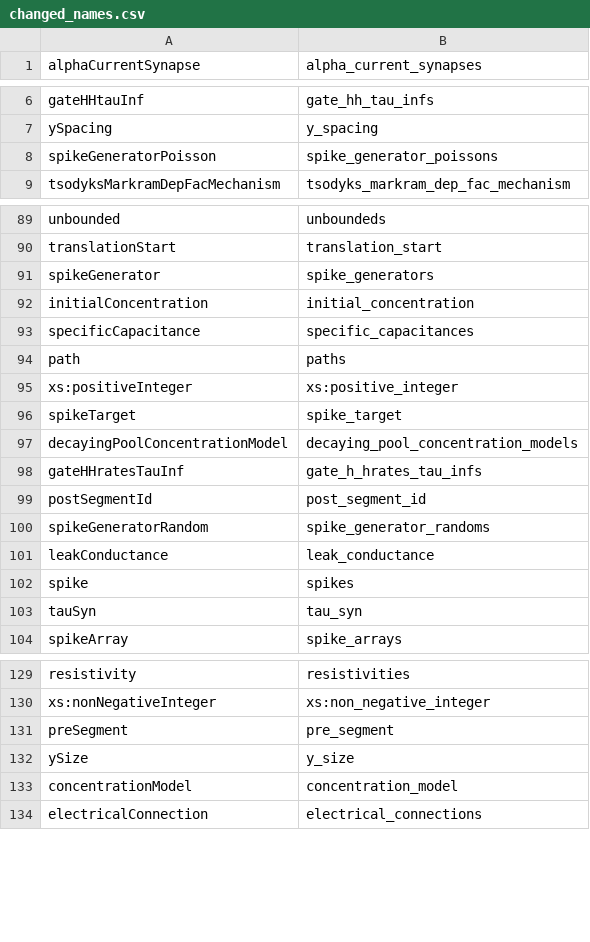
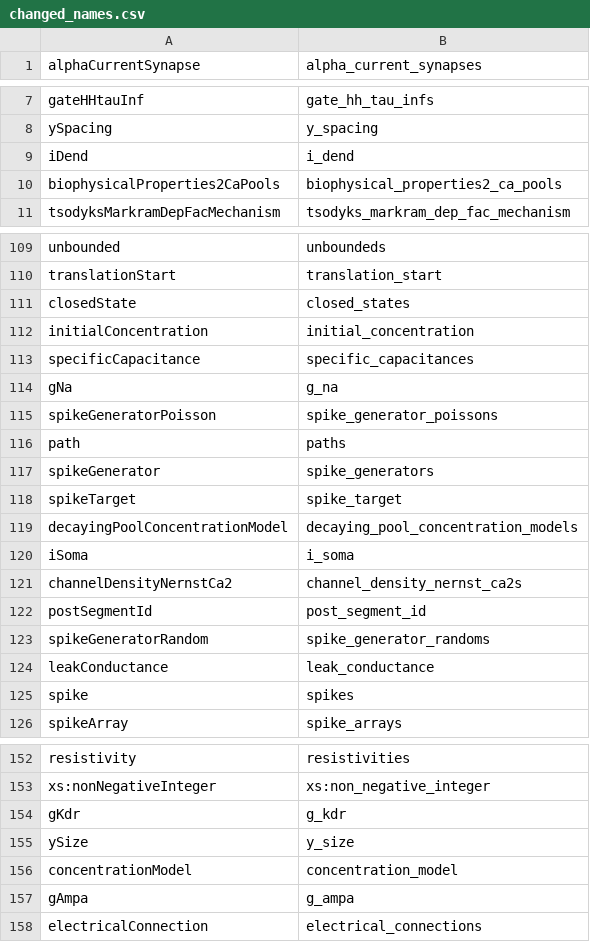
Before and after one commit to NeuralEnsemble/libNeuroML, a CSV file: neuroml/nml/changed_names.csv, drawn as a sheet; only a part is shown, gaps mark what is left out; the diff covers the shown part only.

```diff
--- a/neuroml/nml/changed_names.csv
+++ b/neuroml/nml/changed_names.csv
@@ -7,3 +8,4 @@ gateHHtauInf,gate_hh_tau_infs
 ySpacing,y_spacing
-spikeGeneratorPoisson,spike_generator_poissons
+iDend,i_dend
+biophysicalProperties2CaPools,biophysical_properties2_ca_pools
 tsodyksMarkramDepFacMechanism,tsodyks_markram_dep_fac_mechanism
@@ -90,10 +110,13 @@ unbounded,unboundeds
 translationStart,translation_start
-spikeGenerator,spike_generators
+closedState,closed_states
 initialConcentration,initial_concentration
 specificCapacitance,specific_capacitances
+gNa,g_na
+spikeGeneratorPoisson,spike_generator_poissons
 path,paths
-xs:positiveInteger,xs:positive_integer
+spikeGenerator,spike_generators
 spikeTarget,spike_target
 decayingPoolConcentrationModel,decaying_pool_concentration_models
-gateHHratesTauInf,gate_h_hrates_tau_infs
+iSoma,i_soma
+channelDensityNernstCa2,channel_density_nernst_ca2s
 postSegmentId,post_segment_id
@@ -102,3 +125,2 @@ leakConductance,leak_conductance
 spike,spikes
-tauSyn,tau_syn
 spikeArray,spike_arrays
@@ -130,5 +153,6 @@ resistivity,resistivities
 xs:nonNegativeInteger,xs:non_negative_integer
-preSegment,pre_segment
+gKdr,g_kdr
 ySize,y_size
 concentrationModel,concentration_model
+gAmpa,g_ampa
 electricalConnection,electrical_connections
```
Also changed, not shown: 21 added rows, 1 removed row, 1 moved row and 1 edited cell elsewhere in this file, neuroml/nml/name_table.csv, 3 other files.
